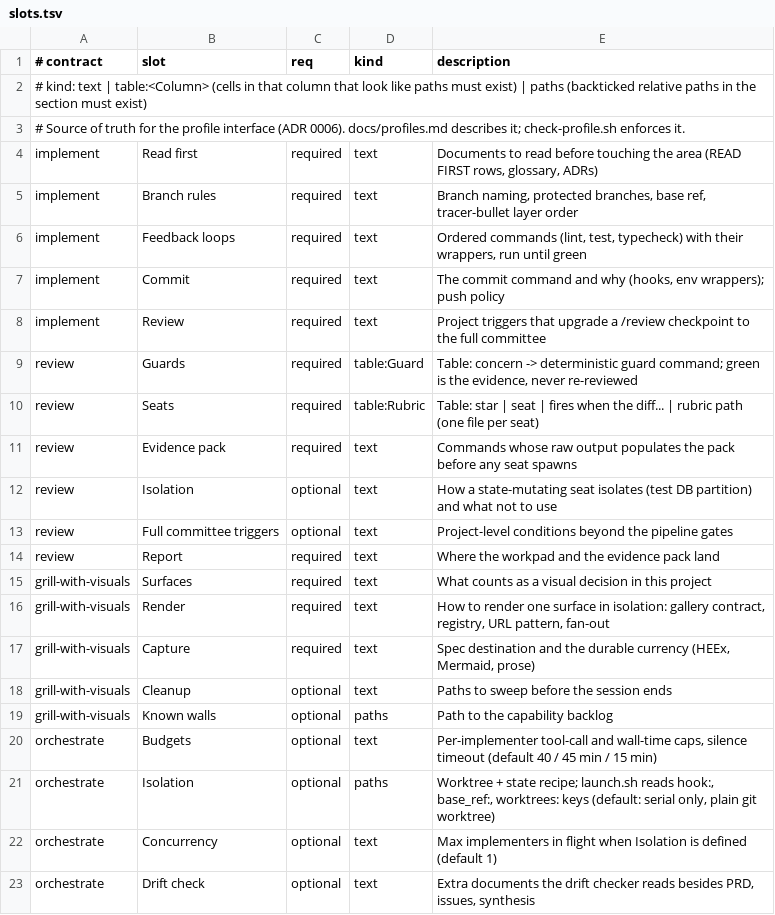
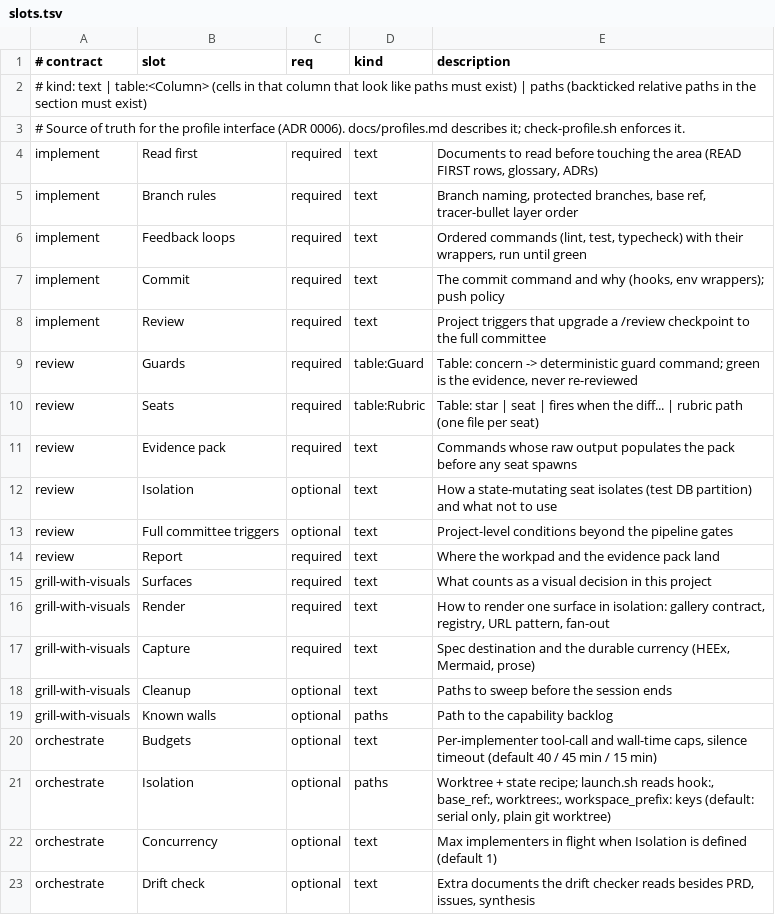
Before and after one commit to o10c-ai/claude-setup, a TSV file: profiles/slots.tsv, drawn as a sheet.

```diff
--- a/profiles/slots.tsv
+++ b/profiles/slots.tsv
@@ -20,3 +20,3 @@ grill-with-visuals	Known walls	optional	paths	Path to the capability backlog
 orchestrate	Budgets	optional	text	Per-implementer tool-call and wall-time caps, silence timeout (default 40 / 45 min / 15 min)
-orchestrate	Isolation	optional	paths	Worktree + state recipe; launch.sh reads hook:, base_ref:, worktrees: keys (default: serial only, plain git worktree)
+orchestrate	Isolation	optional	paths	Worktree + state recipe; launch.sh reads hook:, base_ref:, worktrees:, workspace_prefix: keys (default: serial only, plain git worktree)
 orchestrate	Concurrency	optional	text	Max implementers in flight when Isolation is defined (default 1)
```
Also changed, not shown: 4 other files.
